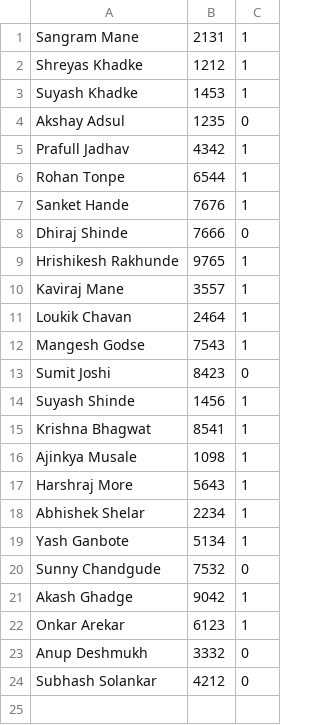
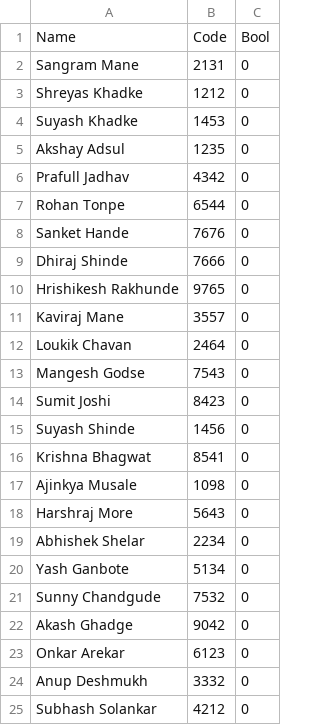
Before and after one commit to SSKS10/files, a CSV file: out1.csv, drawn as a sheet.

```diff
--- a/out1.csv
+++ b/out1.csv
@@ -1,23 +1,24 @@
-Sangram Mane,2131,1
-Shreyas Khadke,1212,1
-Suyash Khadke,1453,1
+Name,Code,Bool
+Sangram Mane,2131,0
+Shreyas Khadke,1212,0
+Suyash Khadke,1453,0
 Akshay Adsul,1235,0
-Prafull Jadhav,4342,1
-Rohan Tonpe,6544,1
-Sanket Hande,7676,1
+Prafull Jadhav,4342,0
+Rohan Tonpe,6544,0
+Sanket Hande,7676,0
 Dhiraj Shinde,7666,0
-Hrishikesh Rakhunde,9765,1
-Kaviraj Mane,3557,1
-Loukik Chavan,2464,1
-Mangesh Godse,7543,1
+Hrishikesh Rakhunde,9765,0
+Kaviraj Mane,3557,0
+Loukik Chavan,2464,0
+Mangesh Godse,7543,0
 Sumit Joshi,8423,0
-Suyash Shinde,1456,1
-Krishna Bhagwat,8541,1
-Ajinkya Musale,1098,1
-Harshraj More,5643,1
-Abhishek Shelar,2234,1
-Yash Ganbote,5134,1
+Suyash Shinde,1456,0
+Krishna Bhagwat,8541,0
+Ajinkya Musale,1098,0
+Harshraj More,5643,0
+Abhishek Shelar,2234,0
+Yash Ganbote,5134,0
 Sunny Chandgude,7532,0
-Akash Ghadge,9042,1
-Onkar Arekar,6123,1
+Akash Ghadge,9042,0
+Onkar Arekar,6123,0
 Anup Deshmukh,3332,0
```
Also changed, not shown: 7 other files.
